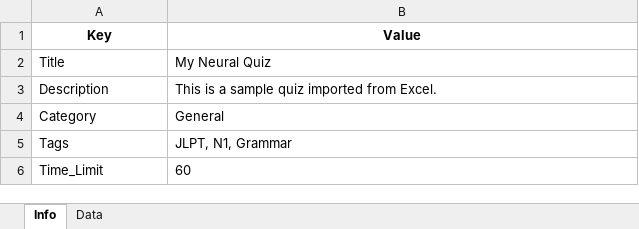
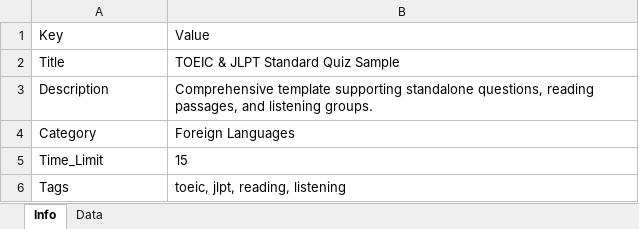
Before and after one commit to thanhnt94/quizmind, an Excel workbook: app/static/QuizMind_Template.xlsx, sheet Info, drawn as a sheet; values as stored, in another font and other column widths than the file's, no borders; removed rows and columns are numbered as before the commit, all else as after; the diff names each change by its address in the sheet, - before the commit and + after, or states it on an @@ line.

```diff
--- a/app/static/QuizMind_Template.xlsx (sheet Info)
+++ b/app/static/QuizMind_Template.xlsx (sheet Info)
@@ A1:B1 bold: on → off, alignment: center → left @@
-B2: My Neural Quiz
+B2: TOEIC & JLPT Standard Quiz Sample
-B3: This is a sample quiz imported from Excel.
+B3: Comprehensive template supporting standalone questions, reading passages, and listening groups.
-B4: General
+B4: Foreign Languages
+row 5: Time_Limit | 15
-B6: JLPT, N1, Grammar
+B6: toeic, jlpt, reading, listening
-row 6: Time_Limit | 60
```
Also changed, not shown: sheet Data, 13 other files.
